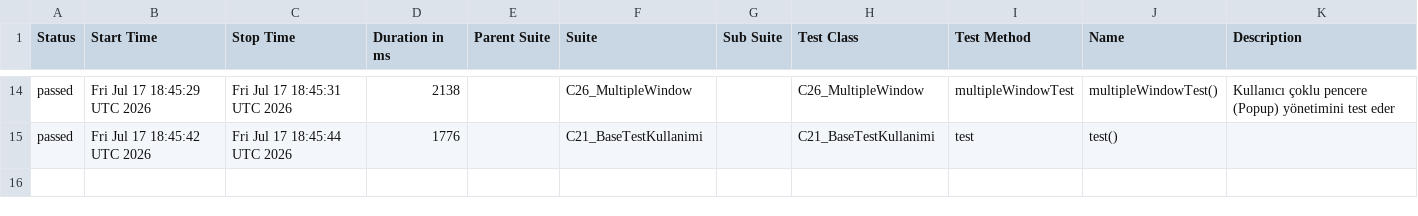
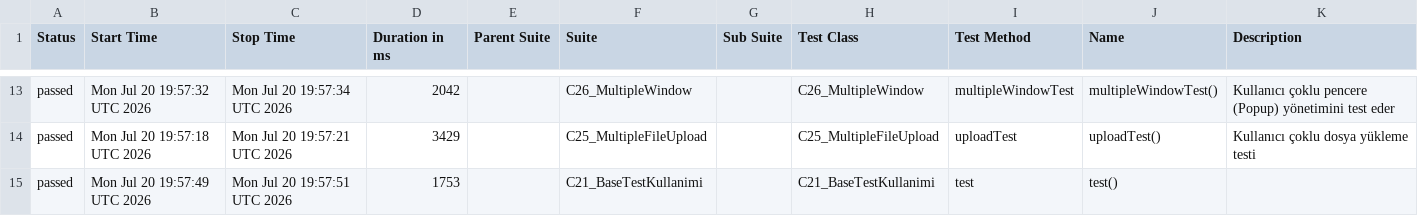
Before and after one commit to kilicCeren/TestAutomationWithPlaywrightJava, a CSV file: allure-history/data/suites.csv, drawn as a sheet; only a part is shown, gaps mark what is left out; the diff covers the shown part only.

```diff
--- a/allure-history/data/suites.csv
+++ b/allure-history/data/suites.csv
@@ -14,2 +13,3 @@
-"passed","Fri Jul 17 18:45:29 UTC 2026","Fri Jul 17 18:45:31 UTC 2026","2138","","C26_MultipleWindow","","C26_MultipleWindow","multipleWindowTest","multipleWindowTest()","Kullanıcı çoklu pencere (Popup) yönetimini test eder"
-"passed","Fri Jul 17 18:45:42 UTC 2026","Fri Jul 17 18:45:44 UTC 2026","1776","","C21_BaseTestKullanimi","","C21_BaseTestKullanimi","test","test()",""
+"passed","Mon Jul 20 19:57:32 UTC 2026","Mon Jul 20 19:57:34 UTC 2026","2042","","C26_MultipleWindow","","C26_MultipleWindow","multipleWindowTest","multipleWindowTest()","Kullanıcı çoklu pencere (Popup) yönetimini test eder"
+"passed","Mon Jul 20 19:57:18 UTC 2026","Mon Jul 20 19:57:21 UTC 2026","3429","","C25_MultipleFileUpload","","C25_MultipleFileUpload","uploadTest","uploadTest()","Kullanıcı çoklu dosya yükleme testi"
+"passed","Mon Jul 20 19:57:49 UTC 2026","Mon Jul 20 19:57:51 UTC 2026","1753","","C21_BaseTestKullanimi","","C21_BaseTestKullanimi","test","test()",""
```
Also changed, not shown: 6 added rows, 7 removed rows and 20 edited cells elsewhere in this file, allure-history/data/behaviors.csv, 43 other files.
